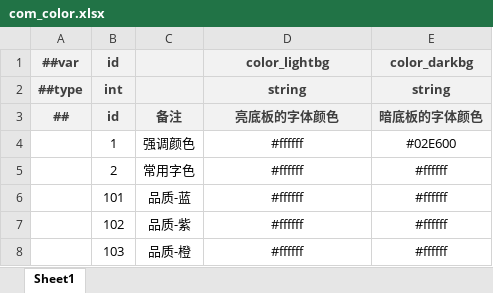
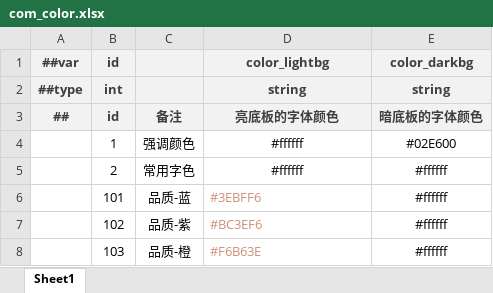
Before and after one commit to BroochWu/ZiStar, an Excel workbook: _ConfigExcels/Datas/com_color.xlsx, sheet Sheet1, drawn as a sheet; values as stored, in another font and other column widths than the file's, no borders; the diff names each change by its address in the sheet, - before the commit and + after, or states it on an @@ line.

```diff
--- a/_ConfigExcels/Datas/com_color.xlsx (sheet Sheet1)
+++ b/_ConfigExcels/Datas/com_color.xlsx (sheet Sheet1)
-D6 (color_lightbg): #ffffff
+D6 (color_lightbg): #3EBFF6
@@ D6:D8 text colour: black → #CE9178, alignment: center → left @@
-D7 (color_lightbg): #ffffff
+D7 (color_lightbg): #BC3EF6
-D8 (color_lightbg): #ffffff
+D8 (color_lightbg): #F6B63E
```
Also changed, not shown: 2 other files.
